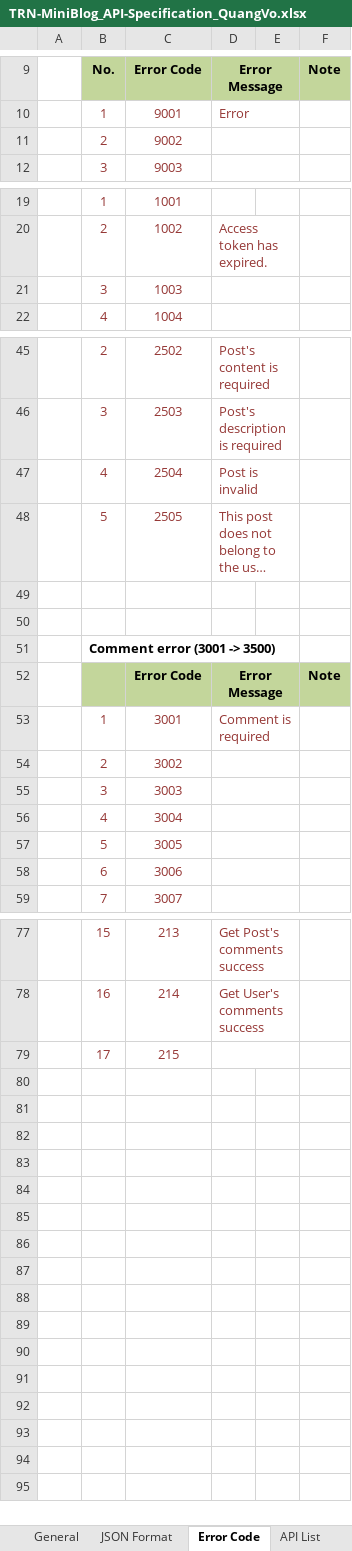
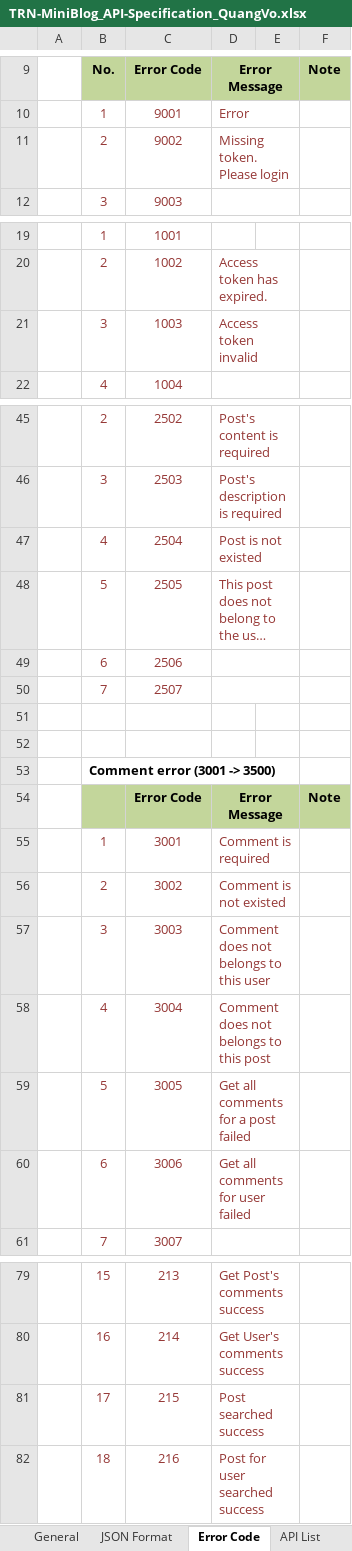
Before and after one commit to Mulodo-Java-Training/miniblog-vo.quang, an Excel workbook: doc/backend/api/TRN-MiniBlog_API-Specification_QuangVo.xlsx, sheet Error Code, drawn as a sheet; only a part is shown, gaps mark what is left out; long unchanged cells end in …; values as stored, in another font and other column widths than the file's, no borders; addresses are those after the commit; the diff names each change by its address in the sheet, - before the commit and + after, or states it on an @@ line.

```diff
--- a/doc/backend/api/TRN-MiniBlog_API-Specification_QuangVo.xlsx (sheet Error Code)
+++ b/doc/backend/api/TRN-MiniBlog_API-Specification_QuangVo.xlsx (sheet Error Code)
-D11: (empty)
+D11: Missing token. Please login
-D21: (empty)
+D21: Access token invalid
-D47: Post is invalid
+D47: Post is not existed
+row 49:  | 6 | 2506
+row 50:  | 7 | 2507
-D56: (empty)
+D56: Comment is not existed
-D57: (empty)
+D57: Comment does not belongs to this user
-D58: (empty)
+D58: Comment does not belongs to this post
-D59: (empty)
+D59: Get all comments for a post failed
-D60: (empty)
+D60: Get all comments for user failed
-D81: (empty)
+D81: Post searched success
+row 82:  | 18 | 216 | Post for user searched success
```
Also changed, not shown: sheet API List, sheet Get All Post, sheet Active Post, other sheet tabs, charts or pictures.
